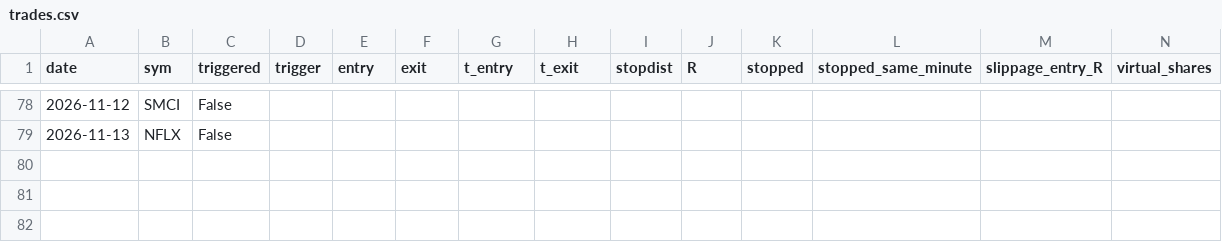
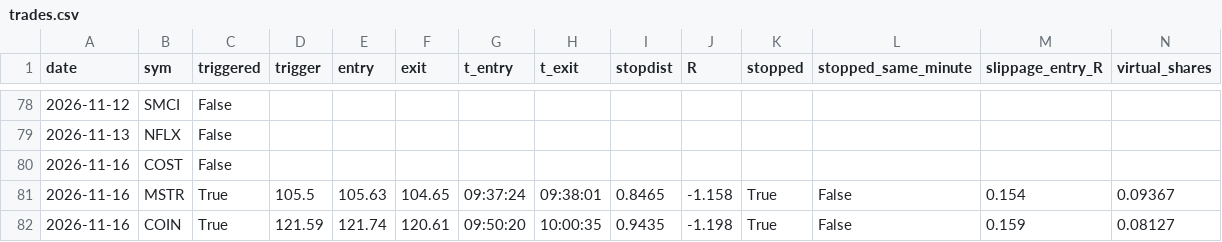
Before and after one commit to laurabbeaini-cmyk/orb-bot, a CSV file: trades.csv, drawn as a sheet; only a part is shown, gaps mark what is left out; rows hold the shown columns only; the diff names each change by its address in the sheet, - before the commit and + after, or states it on an @@ line.

```diff
--- a/trades.csv
+++ b/trades.csv
+row 80: 2026-11-16 | COST | False
+row 81: 2026-11-16 | MSTR | True | 105.5 | 105.63 | 104.65 | 09:37:24 | 09:38:01 | 0.8465 | -1.158 | True | False | 0.154 | 0.09367
+row 82: 2026-11-16 | COIN | True | 121.59 | 121.74 | 120.61 | 09:50:20 | 10:00:35 | 0.9435 | -1.198 | True | False | 0.159 | 0.08127
```
Also changed, not shown: 3 other files.
